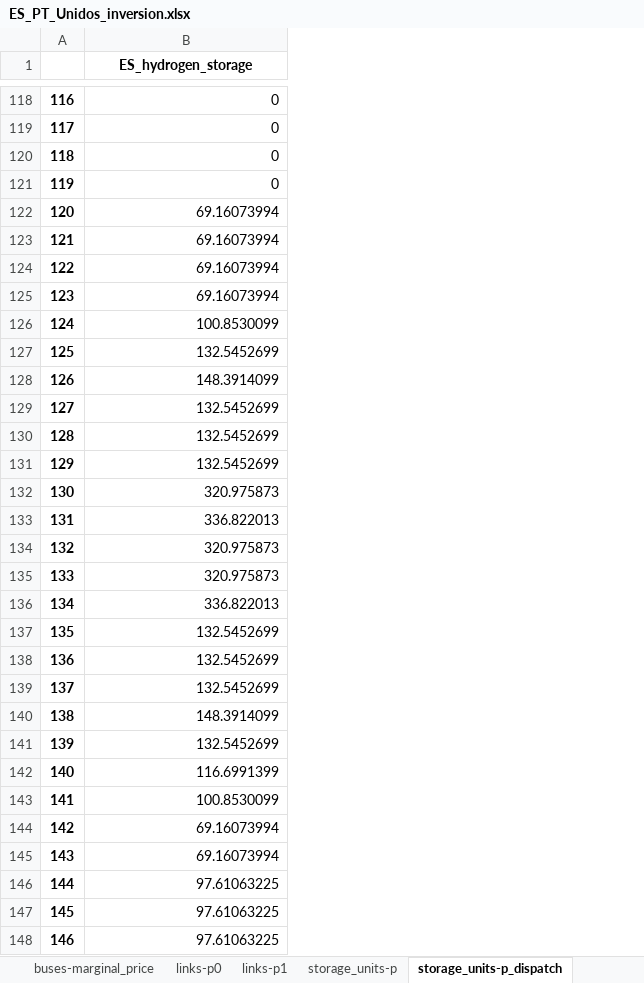
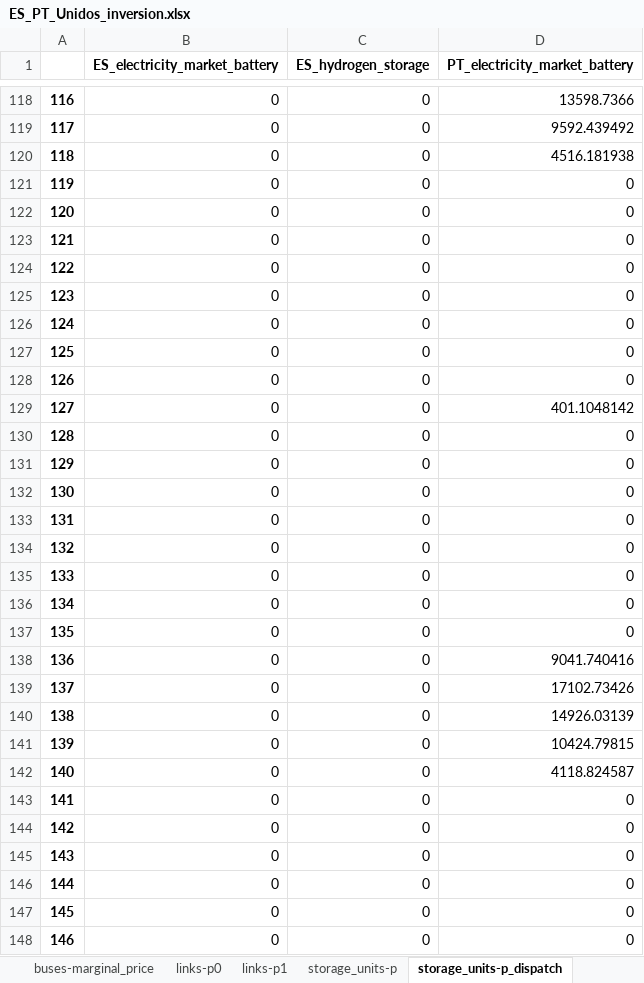
Before and after one commit to anabatres28-png/Dispatching-Project-in-PypSA, an Excel workbook: Modelo_España_Portugal/Resultados/ES_PT_Unidos_inversion.xlsx, sheet storage_units-p_dispatch, drawn as a sheet; only a part is shown, gaps mark what is left out; values as stored, in another font and other column widths than the file's, no borders; 1 other sheet too large or unreadable and not compared; the diff covers the shown part only; the diff names each change by its address in the sheet, - before the commit and + after, or states it on an @@ line.

```diff
--- a/Modelo_España_Portugal/Resultados/ES_PT_Unidos_inversion.xlsx (sheet storage_units-p_dispatch)
+++ b/Modelo_España_Portugal/Resultados/ES_PT_Unidos_inversion.xlsx (sheet storage_units-p_dispatch)
+column C (ES_hydrogen_storage), rows 118-148: all 0
+column D (PT_electricity_market_battery), rows 118-148: 13598.7366 | 9592.439492 | 4516.181938 | 0 | 0 | 0 | 0 | 0 | 0 | 0 | 0 | 401.1048142 | 0 | 0 | 0 | 0 | 0 | 0 | 0 | 0 | 9041.740416 | 17102.73426 | 14926.03139 | 10424.79815 | 4118.824587 | 0 | 0 | 0 | 0 | 0 | 0
-B1: ES_hydrogen_storage
+B1: ES_electricity_market_battery
-B122:B125 (ES_electricity_market_battery): 69.16073994
+B122:B125 (ES_electricity_market_battery): 0
-B126 (ES_electricity_market_battery): 100.8530099
+B126 (ES_electricity_market_battery): 0
-B127 (ES_electricity_market_battery): 132.5452699
+B127 (ES_electricity_market_battery): 0
-B128 (ES_electricity_market_battery): 148.3914099
+B128 (ES_electricity_market_battery): 0
-B129:B131 (ES_electricity_market_battery): 132.5452699
+B129:B131 (ES_electricity_market_battery): 0
-B132 (ES_electricity_market_battery): 320.975873
+B132 (ES_electricity_market_battery): 0
-B133 (ES_electricity_market_battery): 336.822013
+B133 (ES_electricity_market_battery): 0
-B134:B135 (ES_electricity_market_battery): 320.975873
+B134:B135 (ES_electricity_market_battery): 0
-B136 (ES_electricity_market_battery): 336.822013
+B136 (ES_electricity_market_battery): 0
-B137:B139 (ES_electricity_market_battery): 132.5452699
+B137:B139 (ES_electricity_market_battery): 0
-B140 (ES_electricity_market_battery): 148.3914099
+B140 (ES_electricity_market_battery): 0
-B141 (ES_electricity_market_battery): 132.5452699
+B141 (ES_electricity_market_battery): 0
-B142 (ES_electricity_market_battery): 116.6991399
+B142 (ES_electricity_market_battery): 0
-B143 (ES_electricity_market_battery): 100.8530099
+B143 (ES_electricity_market_battery): 0
-B144:B145 (ES_electricity_market_battery): 69.16073994
+B144:B145 (ES_electricity_market_battery): 0
-B146:B148 (ES_electricity_market_battery): 97.61063225
+B146:B148 (ES_electricity_market_battery): 0
```
Also changed, not shown: 93 edited cells elsewhere in this sheet, sheet links-p1, sheet links-p0, sheet buses-marginal_price, sheet storage_units-state_of_charge, sheet generators-p, sheet stores-e, 7 more sheets, other sheet tabs, Modelo_España_Portugal/Modelo_ES_PT_Unido - SRES_Restriccion/modelo_dispatching_españa_portugal_unido_sresrestriccion.xlsx, Modelo_España_Portugal/Modelo_ES_PT_Unido - SRES_Restriccion/modelo_inversion_españa_portugal_unido_sresrestriccion.xlsx, 3 other files.
